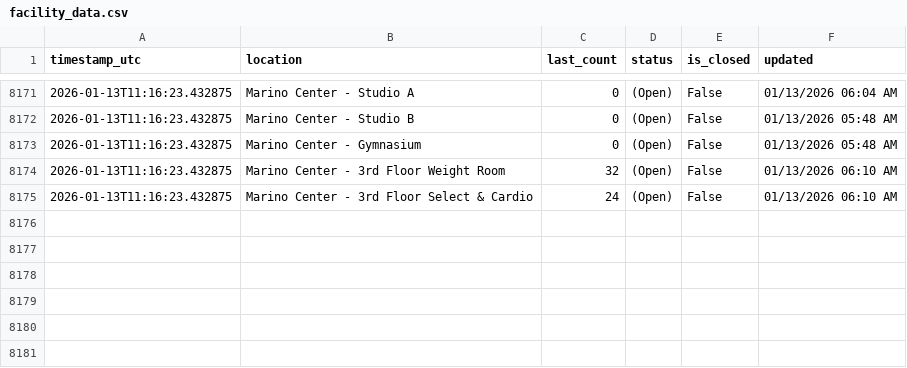
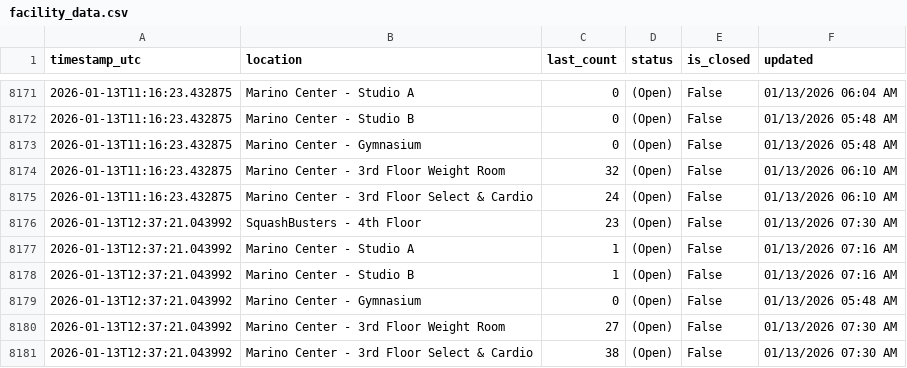
Before and after one commit to Anuttan/GymPulse-NEU, a CSV file: data/facility_data.csv, drawn as a sheet; only a part is shown, gaps mark what is left out; the diff names each change by its address in the sheet, - before the commit and + after, or states it on an @@ line.

Commit message:
Update facility data

```diff
--- a/data/facility_data.csv
+++ b/data/facility_data.csv
+row 8176: 2026-01-13T12:37:21.043992 | SquashBusters - 4th Floor | 23 | (Open) | False | 01/13/2026 07:30 AM
+row 8177: 2026-01-13T12:37:21.043992 | Marino Center - Studio A | 1 | (Open) | False | 01/13/2026 07:16 AM
+row 8178: 2026-01-13T12:37:21.043992 | Marino Center - Studio B | 1 | (Open) | False | 01/13/2026 07:16 AM
+row 8179: 2026-01-13T12:37:21.043992 | Marino Center - Gymnasium | 0 | (Open) | False | 01/13/2026 05:48 AM
+row 8180: 2026-01-13T12:37:21.043992 | Marino Center - 3rd Floor Weight Room | 27 | (Open) | False | 01/13/2026 07:30 AM
+row 8181: 2026-01-13T12:37:21.043992 | Marino Center - 3rd Floor Select & Cardio | 38 | (Open) | False | 01/13/2026 07:30 AM
```
Also changed, not shown: 1 other file.
